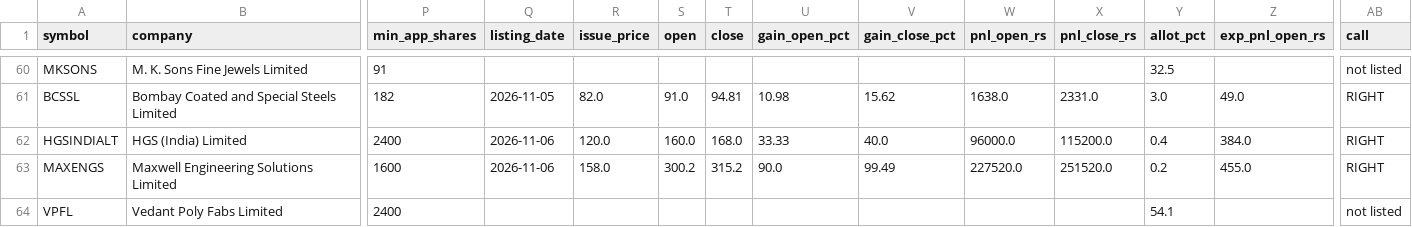
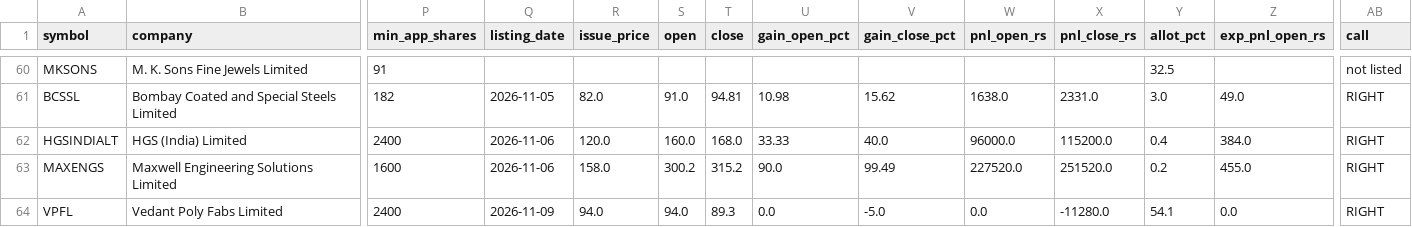
Before and after one commit to rathirahul46/ipo-track-record-public, a CSV file: ledger.csv, drawn as a sheet; only a part is shown, gaps mark what is left out; the diff names each change by its address in the sheet, - before the commit and + after, or states it on an @@ line.

```diff
--- a/ledger.csv
+++ b/ledger.csv
-Q64 (listing_date): (empty)
+Q64 (listing_date): 2026-11-09
-R64 (issue_price): (empty)
+R64 (issue_price): 94.0
-S64 (open): (empty)
+S64 (open): 94.0
-T64 (close): (empty)
+T64 (close): 89.3
-U64 (gain_open_pct): (empty)
+U64 (gain_open_pct): 0.0
-V64 (gain_close_pct): (empty)
+V64 (gain_close_pct): -5.0
-W64 (pnl_open_rs): (empty)
+W64 (pnl_open_rs): 0.0
-X64 (pnl_close_rs): (empty)
+X64 (pnl_close_rs): -11280.0
-Z64 (exp_pnl_open_rs): (empty)
+Z64 (exp_pnl_open_rs): 0.0
-AB64 (call): not listed
+AB64 (call): RIGHT
```
Also changed, not shown: 1 other file.
